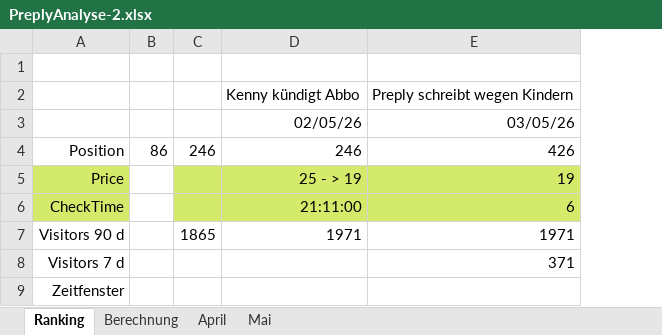
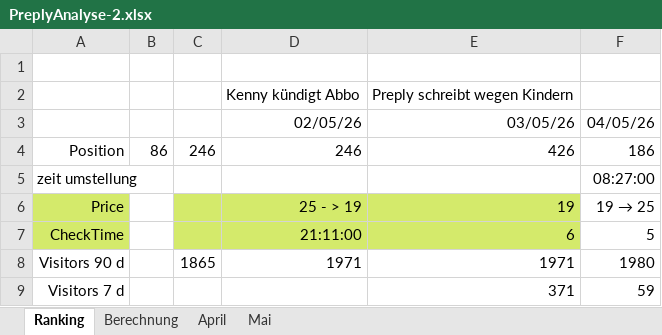
Before and after one commit to einsundnull/AA_Deutsch, an Excel workbook: MyPreply/PreplyAnalyse-2.xlsx, sheet Ranking, drawn as a sheet; values as stored, in another font and other column widths than the file's, no borders; removed rows and columns are numbered as before the commit, all else as after; the diff names each change by its address in the sheet, - before the commit and + after, or states it on an @@ line.

```diff
--- a/MyPreply/PreplyAnalyse-2.xlsx (sheet Ranking)
+++ b/MyPreply/PreplyAnalyse-2.xlsx (sheet Ranking)
+column F, rows 3-4: 04/05/26 | 186; rows 6-9: 19 → 25 | 5 | 1980 | 59
+row 5: zeit umstellung |  |  |  |  | 08:27:00
-row 9: Zeitfenster
```
Also changed, not shown: 4 other files.
